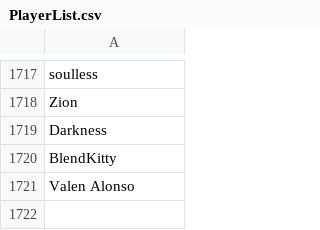
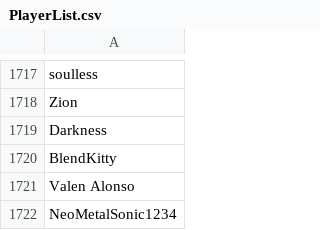
Before and after one commit to th330p-prog/PlayerList, a CSV file: PlayerList.csv, drawn as a sheet; only a part is shown, gaps mark what is left out; the diff names each change by its address in the sheet, - before the commit and + after, or states it on an @@ line.

Commit message:
Add player NeoMetalSonic1234

```diff
--- a/PlayerList.csv
+++ b/PlayerList.csv
+row 1722: NeoMetalSonic1234
```
